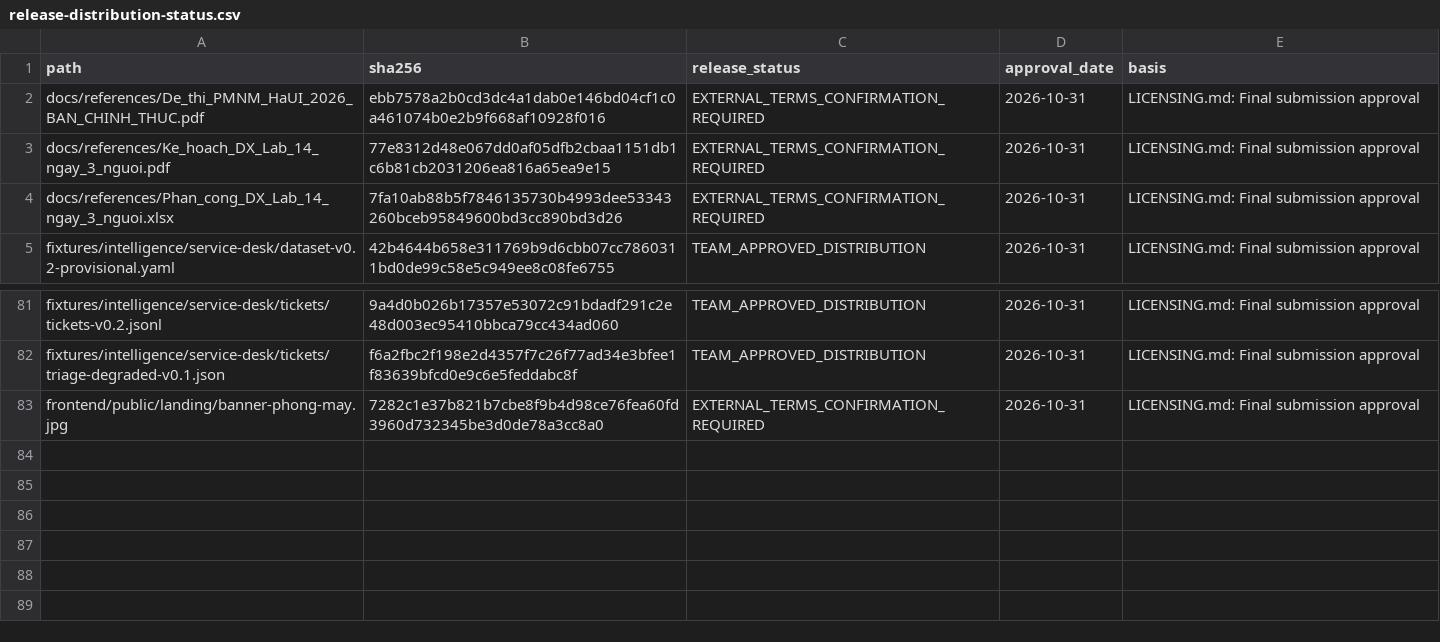
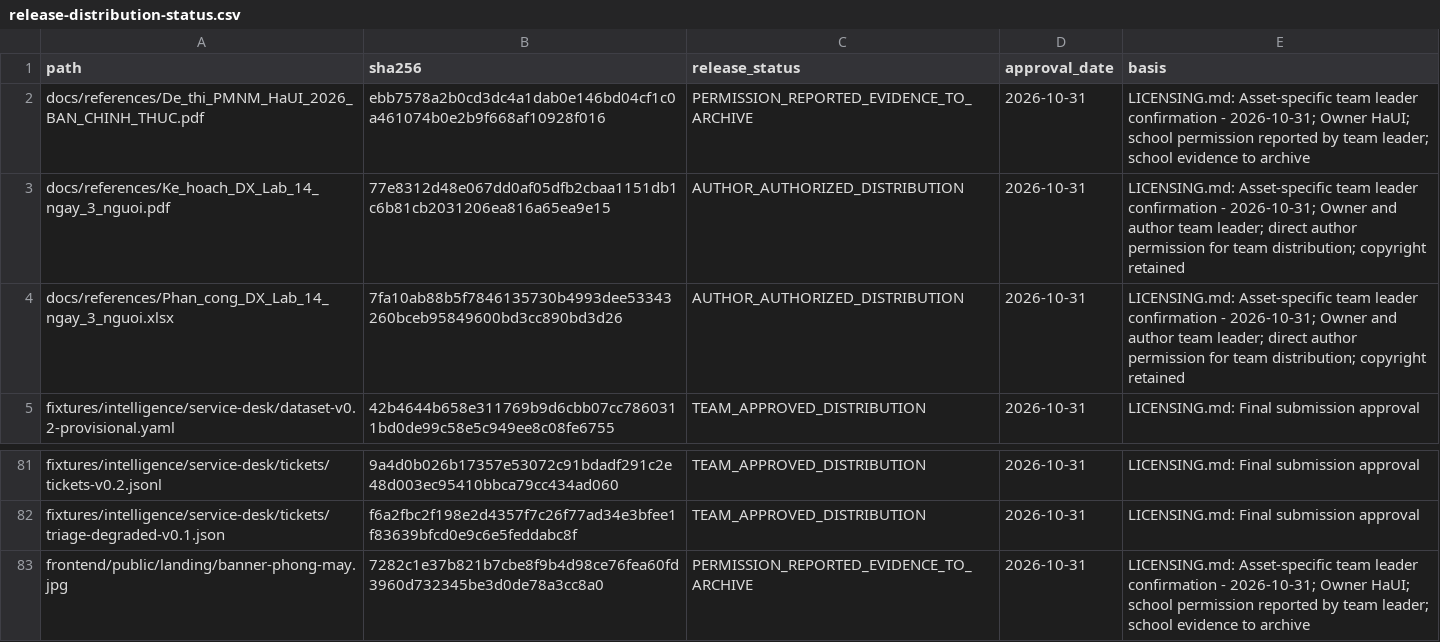
Before and after one commit to HaUI-DangSuyNghi/Smart-Service-Desk, a CSV file: docs/publication/release-distribution-status.csv, drawn as a sheet; only a part is shown, gaps mark what is left out.

Commit message:
docs(licensing): record four asset-specific owner confirmations

```diff
--- a/docs/publication/release-distribution-status.csv
+++ b/docs/publication/release-distribution-status.csv
@@ -1,5 +1,5 @@
 path,sha256,release_status,approval_date,basis
-docs/references/De_thi_PMNM_HaUI_2026_BAN_CHINH_THUC.pdf,ebb7578a2b0cd3dc4a1dab0e146bd04cf1c0a461074b0e2b9f668af10928f016,EXTERNAL_TERMS_CONFIRMATION_REQUIRED,2026-10-31,LICENSING.md: Final submission approval
-docs/references/Ke_hoach_DX_Lab_14_ngay_3_nguoi.pdf,77e8312d48e067dd0af05dfb2cbaa1151db1c6b81cb2031206ea816a65ea9e15,EXTERNAL_TERMS_CONFIRMATION_REQUIRED,2026-10-31,LICENSING.md: Final submission approval
-docs/references/Phan_cong_DX_Lab_14_ngay_3_nguoi.xlsx,7fa10ab88b5f7846135730b4993dee53343260bceb95849600bd3cc890bd3d26,EXTERNAL_TERMS_CONFIRMATION_REQUIRED,2026-10-31,LICENSING.md: Final submission approval
+docs/references/De_thi_PMNM_HaUI_2026_BAN_CHINH_THUC.pdf,ebb7578a2b0cd3dc4a1dab0e146bd04cf1c0a461074b0e2b9f668af10928f016,PERMISSION_REPORTED_EVIDENCE_TO_ARCHIVE,2026-10-31,LICENSING.md: Asset-specific team leader confirmation - 2026-10-31; Owner HaUI; school permission reported by team leader; school evidence to archive
+docs/references/Ke_hoach_DX_Lab_14_ngay_3_nguoi.pdf,77e8312d48e067dd0af05dfb2cbaa1151db1c6b81cb2031206ea816a65ea9e15,AUTHOR_AUTHORIZED_DISTRIBUTION,2026-10-31,LICENSING.md: Asset-specific team leader confirmation - 2026-10-31; Owner and author team leader; direct author permission for team distribution; copyright retained
+docs/references/Phan_cong_DX_Lab_14_ngay_3_nguoi.xlsx,7fa10ab88b5f7846135730b4993dee53343260bceb95849600bd3cc890bd3d26,AUTHOR_AUTHORIZED_DISTRIBUTION,2026-10-31,LICENSING.md: Asset-specific team leader confirmation - 2026-10-31; Owner and author team leader; direct author permission for team distribution; copyright retained
 fixtures/intelligence/service-desk/dataset-v0.2-provisional.yaml,42b4644b658e311769b9d6cbb07cc7860311bd0de99c58e5c949ee8c08fe6755,TEAM_APPROVED_DISTRIBUTION,2026-10-31,LICENSING.md: Final submission approval
@@ -82,2 +82,2 @@ fixtures/intelligence/service-desk/tickets/tickets-v0.2.jsonl,9a4d0b026b17357e53
 fixtures/intelligence/service-desk/tickets/triage-degraded-v0.1.json,f6a2fbc2f198e2d4357f7c26f77ad34e3bfee1f83639bfcd0e9c6e5feddabc8f,TEAM_APPROVED_DISTRIBUTION,2026-10-31,LICENSING.md: Final submission approval
-frontend/public/landing/banner-phong-may.jpg,7282c1e37b821b7cbe8f9b4d98ce76fea60fd3960d732345be3d0de78a3cc8a0,EXTERNAL_TERMS_CONFIRMATION_REQUIRED,2026-10-31,LICENSING.md: Final submission approval
+frontend/public/landing/banner-phong-may.jpg,7282c1e37b821b7cbe8f9b4d98ce76fea60fd3960d732345be3d0de78a3cc8a0,PERMISSION_REPORTED_EVIDENCE_TO_ARCHIVE,2026-10-31,LICENSING.md: Asset-specific team leader confirmation - 2026-10-31; Owner HaUI; school permission reported by team leader; school evidence to archive
```
Also changed, not shown: 2 other files.
